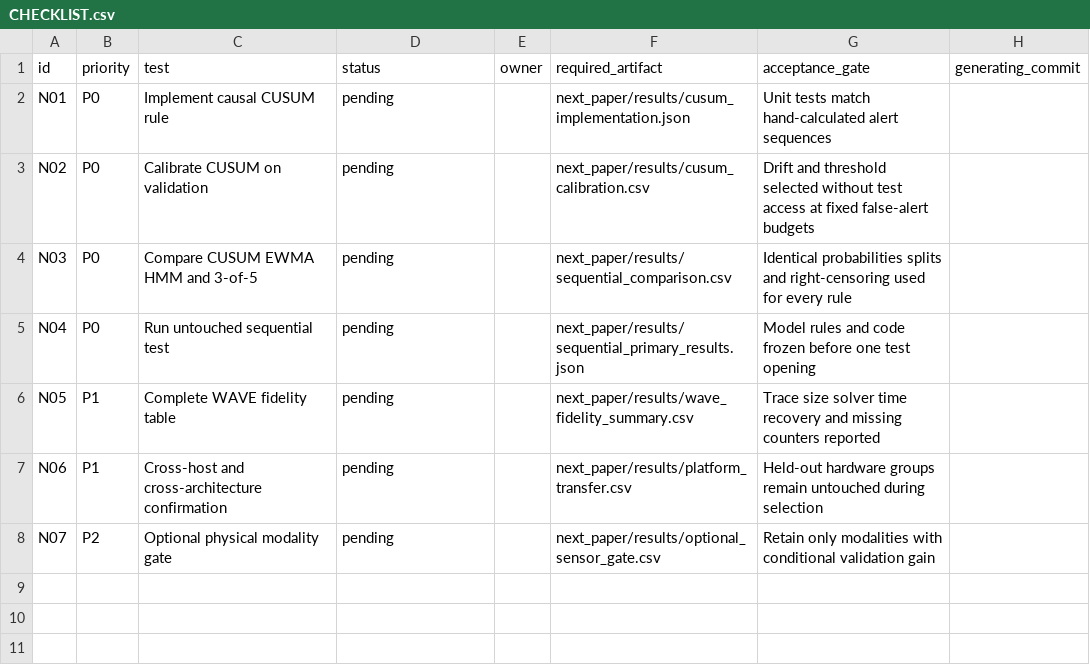
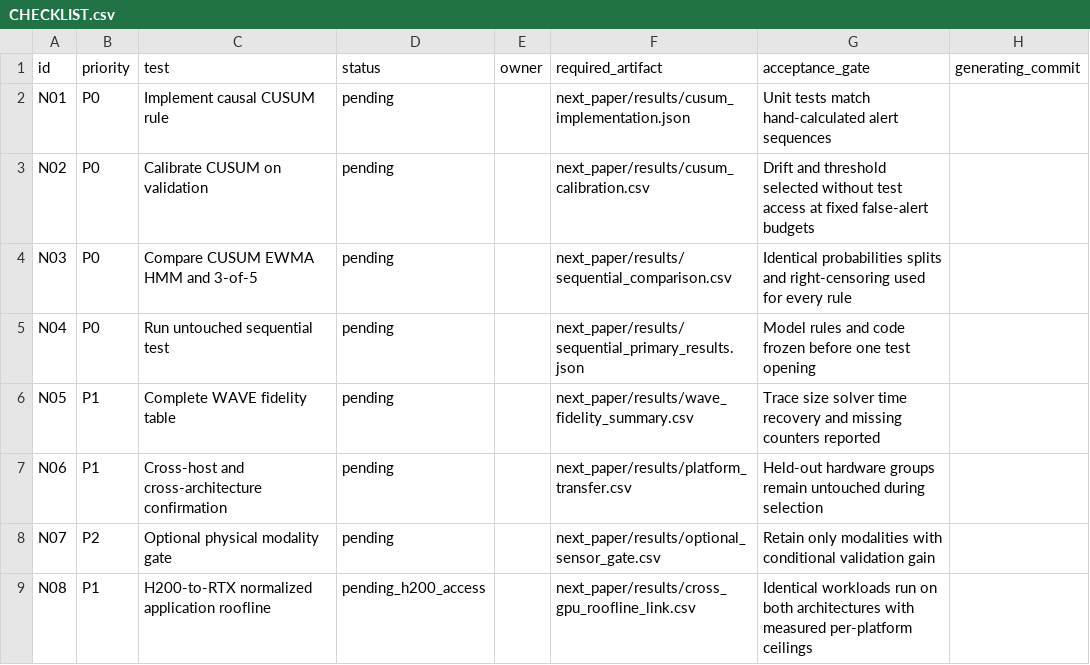
Before and after one commit to Tajdari-S/sensorguard, a CSV file: next_paper/CHECKLIST.csv, drawn as a sheet; the diff names each change by its address in the sheet, - before the commit and + after, or states it on an @@ line.

```diff
--- a/next_paper/CHECKLIST.csv
+++ b/next_paper/CHECKLIST.csv
+row 9: N08 | P1 | H200-to-RTX normalized application roofline | pending_h200_access |  | next_paper/results/cross_gpu_roofline_link.csv | Identical workloads run on both architectures with measured per-platform ceilings
```
Also changed, not shown: remaining_tests/CHECKLIST.csv, 2 other files.
